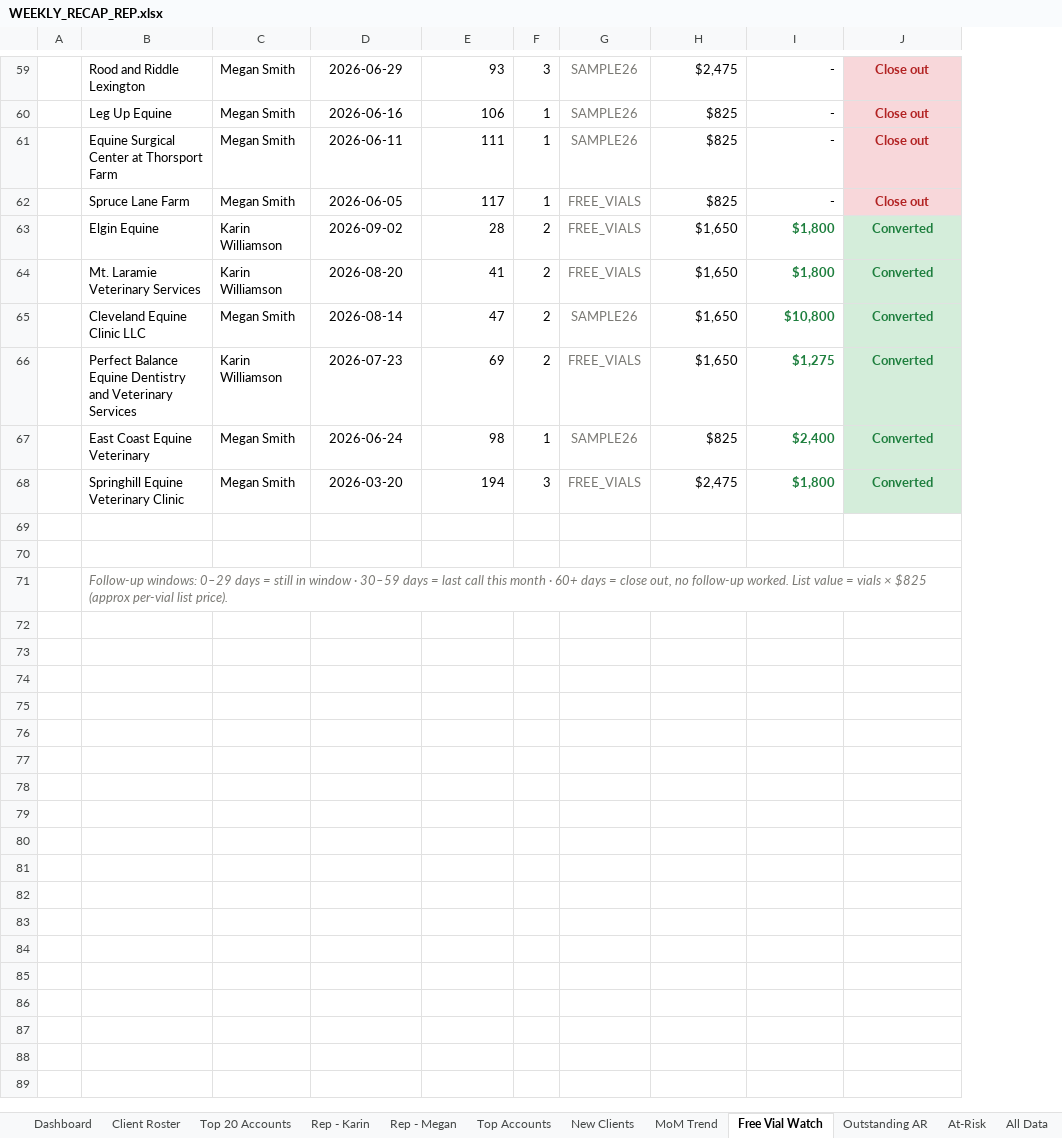
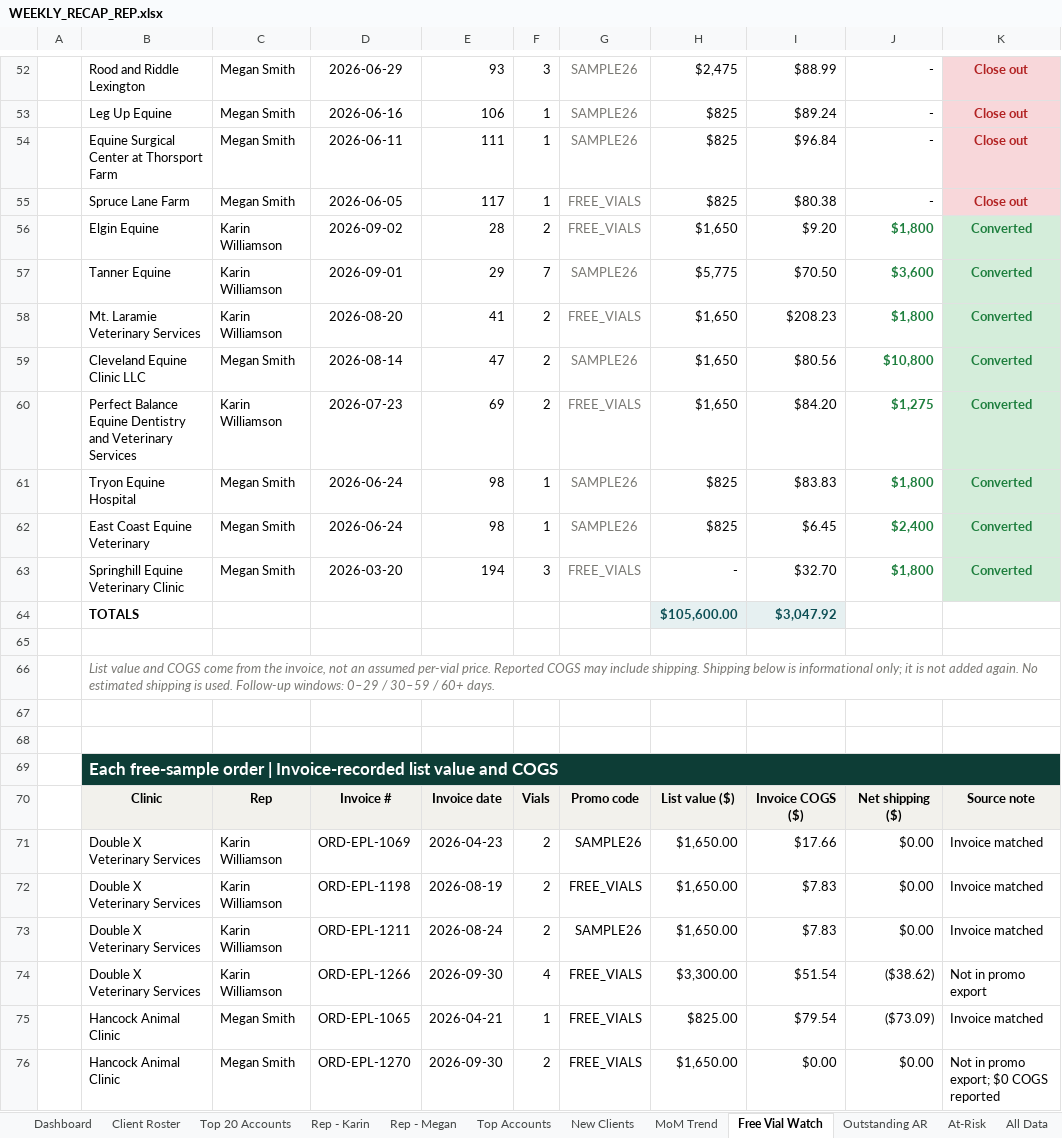
Before and after one commit to heather-equine/EPL-Sales-Hub, an Excel workbook: activity/WEEKLY_RECAP_REP.xlsx, sheet Free Vial Watch, drawn as a sheet; only a part is shown, gaps mark what is left out; values as stored, in another font and other column widths than the file's, no borders; addresses are those after the commit; the diff covers the shown part only; the diff names each change by its address in the sheet, - before the commit and + after, or states it on an @@ line.

Commit message:
Standard recap: acquisition-only Free Vial Watch with invoice COGS and calculated totals

```diff
--- a/activity/WEEKLY_RECAP_REP.xlsx (sheet Free Vial Watch)
+++ b/activity/WEEKLY_RECAP_REP.xlsx (sheet Free Vial Watch)
+column I, rows 52-56: $88.99 | $89.24 | $96.84 | $80.38 | $9.20; rows 58-60: $208.23 | $80.56 | $84.20; rows 62-63: $6.45 | $32.70
+row 57:  | Tanner Equine | Karin Williamson | 2026-09-01 | 29 | 7 | SAMPLE26 | $5,775 | $70.50 | $3,600 | Converted
+row 61:  | Tryon Equine Hospital | Megan Smith | 2026-06-24 | 98 | 1 | SAMPLE26 | $825 | $83.83 | $1,800 | Converted
-H63: $2,475
+H63: -
+row 64:  | TOTALS |  |  |  |  |  | $105,600.00 | $3,047.92
+row 65: (empty)
+row 66:  | List value and COGS come from the invoice, not an assumed per-vial price. Reported COGS may include shipping. Shipping below is informational only; it is not added again. No estimated shipping is used. Follow-up windows: 0–29 / 30–59 / 60+ days.
-B69: Follow-up windows: 0–29 days = still in window · 30–59 days = last call this month · 60+ days = close out, no follow-up worked. List value = vials × $825 (approx per-vial list price).
+B69: Each free-sample order | Invoice-recorded list value and COGS
-B69:H69 fill: none
+B69:H69 fill: #0D3D36
@@ B69 bold: off → on, italic: on → off, text colour: #7A7974 → #FFFFFF, text size: larger @@
-J69:K69 fill: none
+J69:K69 fill: #0D3D36
+row 70:  | Clinic | Rep | Invoice # | Invoice date | Vials | Promo code | List value ($) | Invoice COGS ($) | Net shipping ($) | Source note
+row 71:  | Double X Veterinary Services | Karin Williamson | ORD-EPL-1069 | 2026-04-23 | 2 | SAMPLE26 | $1,650.00 | $17.66 | $0.00 | Invoice matched
+row 72:  | Double X Veterinary Services | Karin Williamson | ORD-EPL-1198 | 2026-08-19 | 2 | FREE_VIALS | $1,650.00 | $7.83 | $0.00 | Invoice matched
+row 73:  | Double X Veterinary Services | Karin Williamson | ORD-EPL-1211 | 2026-08-24 | 2 | SAMPLE26 | $1,650.00 | $7.83 | $0.00 | Invoice matched
+row 74:  | Double X Veterinary Services | Karin Williamson | ORD-EPL-1266 | 2026-09-30 | 4 | FREE_VIALS | $3,300.00 | $51.54 | ($38.62) | Not in promo export
+row 75:  | Hancock Animal Clinic | Megan Smith | ORD-EPL-1065 | 2026-04-21 | 1 | FREE_VIALS | $825.00 | $79.54 | ($73.09) | Invoice matched
+row 76:  | Hancock Animal Clinic | Megan Smith | ORD-EPL-1270 | 2026-09-30 | 2 | FREE_VIALS | $1,650.00 | $0.00 | $0.00 | Not in promo export; $0 COGS reported
```
Also changed, not shown: 69 added rows, 11 removed rows, 8 edited cells, cell formats and merged cells elsewhere in this sheet.
